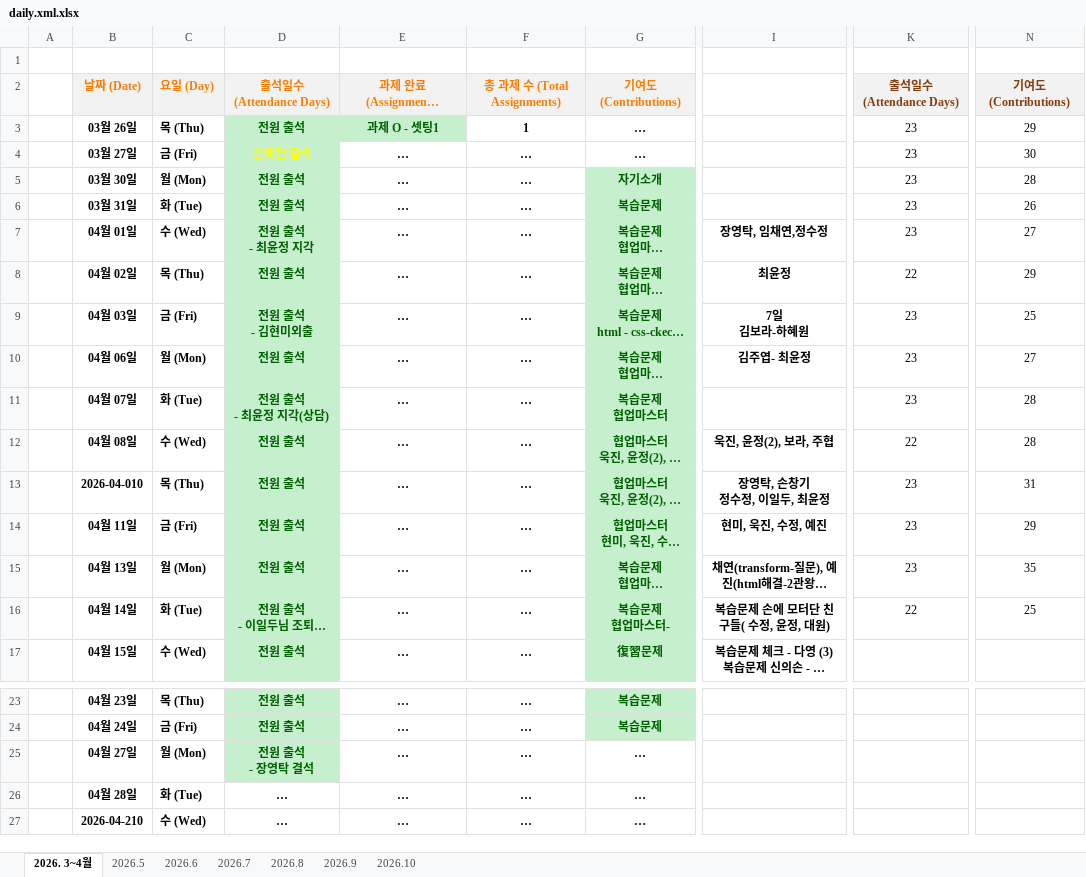
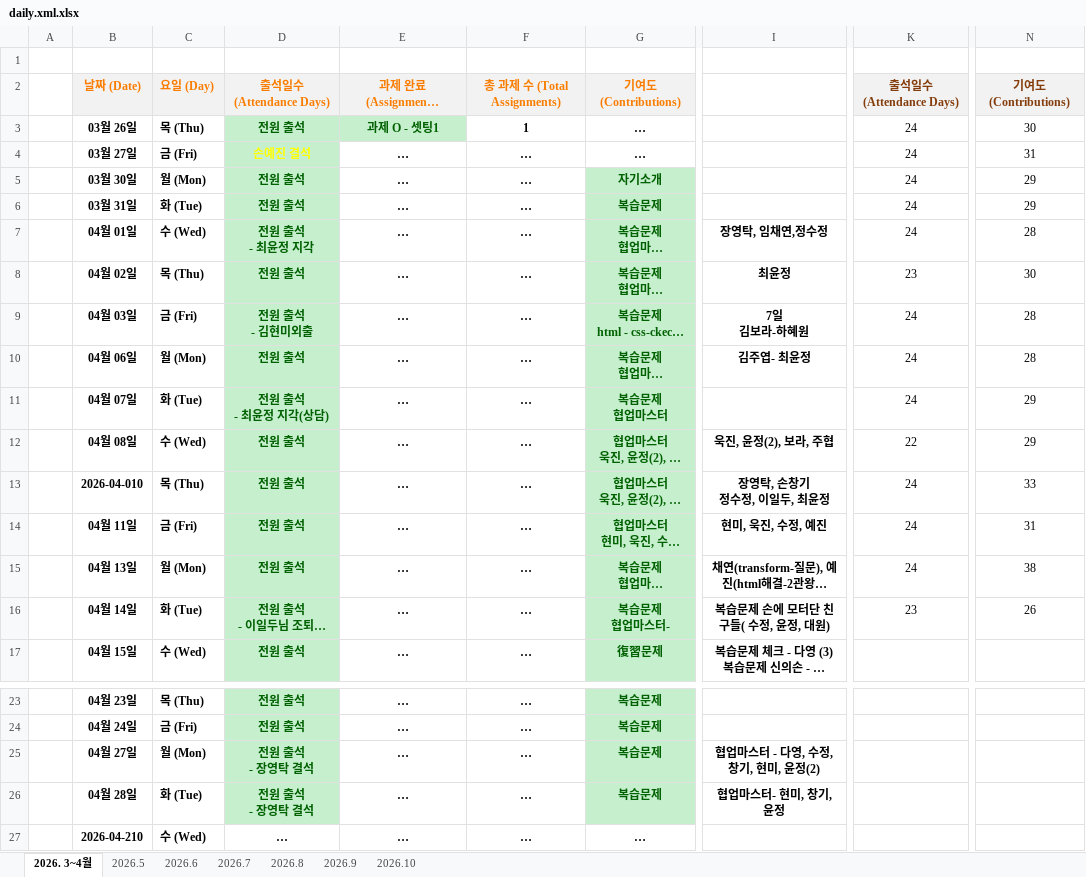
Before and after one commit to sally03915/2026-AI-FULLSTACK-LevelUp, an Excel workbook: daily.xml.xlsx, sheet 2026. 3~4월, drawn as a sheet; only a part is shown, gaps mark what is left out; long unchanged cells end in …; values as stored, in another font and other column widths than the file's, no borders; ↵ is a line break in a cell; the diff names each change by its address in the sheet, - before the commit and + after, or states it on an @@ line.

```diff
--- a/daily.xml.xlsx (sheet 2026. 3~4월)
+++ b/daily.xml.xlsx (sheet 2026. 3~4월)
-K3:K7: 23
+K3:K7: 24
-N3: 29
+N3: 30
-N4: 30
+N4: 31
-N5: 28
+N5: 29
-N6: 26
+N6: 29
-N7: 27
+N7: 28
-K8: 22
+K8: 23
-N8: 29
+N8: 30
-K9:K11: 23
+K9:K11: 24
-N9: 25
+N9: 28
-N10: 27
+N10: 28
-N11:N12: 28
+N11:N12: 29
-K13:K15: 23
+K13:K15: 24
-N13: 31
+N13: 33
-N14: 29
+N14: 31
-N15: 35
+N15: 38
-K16: 22
+K16: 23
-N16: 25
+N16: 26
-G25:G26: …
+G25:G26: 복습문제
@@ G25:G26 fill: none → #C6EFCE, text colour: black → #006100 @@
-I25: (empty)
+I25: 협업마스터 - 다영, 수정, 창기, 현미, 윤정(2)
-D26: …
+D26: 전원 출석 ↵ - 장영탁 결석
@@ D26 fill: none → #C6EFCE, text colour: black → #006100 @@
-I26: (empty)
+I26: 협업마스터- 현미, 창기, 윤정
```
Also changed, not shown: 2 other files.
